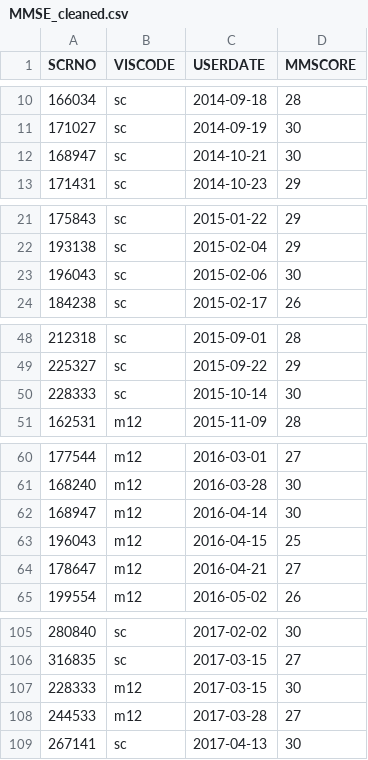
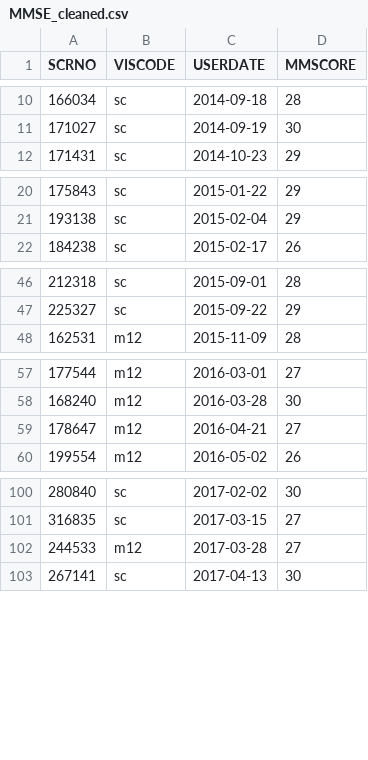
Before and after one commit to Lr0b0t/TNM_project, a CSV file: data cleanup and management/Neuropsychological Useful data/archived_cleaned_files/MMSE_cleaned.csv, drawn as a sheet; only a part is shown, gaps mark what is left out; the diff names each change by its address in the sheet, - before the commit and + after, or states it on an @@ line.

```diff
--- a/data cleanup and management/Neuropsychological Useful data/archived_cleaned_files/MMSE_cleaned.csv
+++ b/data cleanup and management/Neuropsychological Useful data/archived_cleaned_files/MMSE_cleaned.csv
-row 12: 168947 | sc | 2014-10-21 | 30
-row 23: 196043 | sc | 2015-02-06 | 30
-row 50: 228333 | sc | 2015-10-14 | 30
-row 62: 168947 | m12 | 2016-04-14 | 30
-row 63: 196043 | m12 | 2016-04-15 | 25
-row 107: 228333 | m12 | 2017-03-15 | 30
```
Also changed, not shown: data cleanup and management/Neuropsychological Useful data/CES_cleaned.csv, data cleanup and management/Neuropsychological Useful data/archived_cleaned_files/CDR_cleaned.csv, 28 other files.
